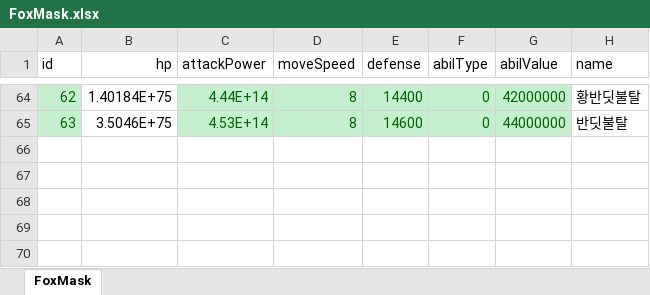
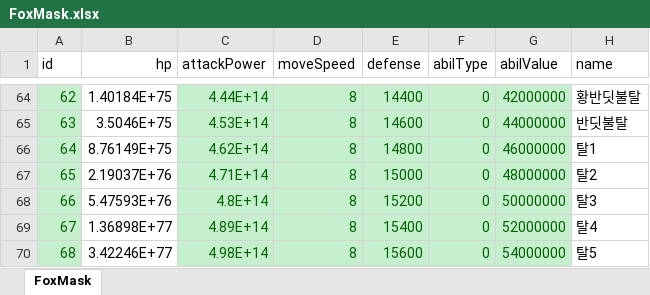
Before and after one commit to luckyzwei/Yosaki, an Excel workbook: Assets/06.Table/FoxMask.xlsx, sheet FoxMask, drawn as a sheet; only a part is shown, gaps mark what is left out; values as stored, in another font and other column widths than the file's, no borders; the diff names each change by its address in the sheet, - before the commit and + after, or states it on an @@ line.

Commit message:
FoxMask 추가, 네트워크매니저 - 뿔 수정

```diff
--- a/Assets/06.Table/FoxMask.xlsx (sheet FoxMask)
+++ b/Assets/06.Table/FoxMask.xlsx (sheet FoxMask)
+row 66: 64 | 8.76149E+75 | 4.62E+14 | 8 | 14800 | 0 | 46000000 | 탈1
+row 67: 65 | 2.19037E+76 | 4.71E+14 | 8 | 15000 | 0 | 48000000 | 탈2
+row 68: 66 | 5.47593E+76 | 4.8E+14 | 8 | 15200 | 0 | 50000000 | 탈3
+row 69: 67 | 1.36898E+77 | 4.89E+14 | 8 | 15400 | 0 | 52000000 | 탈4
+row 70: 68 | 3.42246E+77 | 4.98E+14 | 8 | 15600 | 0 | 54000000 | 탈5
```
Also changed, not shown: 12 other files.
